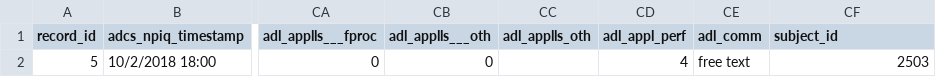
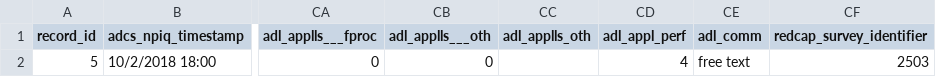
Before and after one commit to consected/restructure, a CSV file: db/app_specific/sync-process/adl_screener_sync/adl_screener_data.csv, drawn as a sheet; only a part is shown, gaps mark what is left out; the diff names each change by its address in the sheet, - before the commit and + after, or states it on an @@ line.

Commit message:
IPA: Improved ADL screener conversion

```diff
--- a/db/app_specific/sync-process/adl_screener_sync/adl_screener_data.csv
+++ b/db/app_specific/sync-process/adl_screener_sync/adl_screener_data.csv
-CF1: subject_id
+CF1: redcap_survey_identifier
```
Also changed, not shown: 17 other files.
